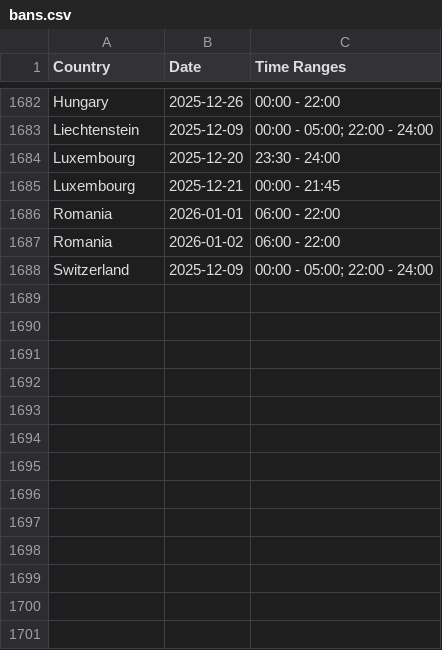
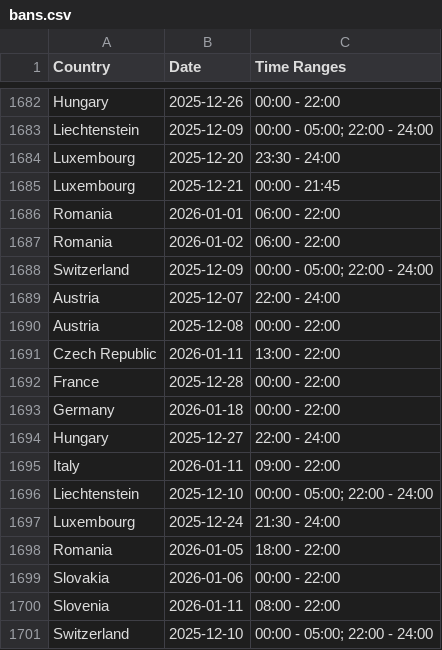
Before and after one commit to Ron-911/trafficban-parser, a CSV file: data/bans.csv, drawn as a sheet; only a part is shown, gaps mark what is left out.

```diff
--- a/data/bans.csv
+++ b/data/bans.csv
@@ -1688 +1688,14 @@ Romania,2026-01-02,06:00 - 22:00
 Switzerland,2025-12-09,00:00 - 05:00; 22:00 - 24:00
+Austria,2025-12-07,22:00 - 24:00
+Austria,2025-12-08,00:00 - 22:00
+Czech Republic,2026-01-11,13:00 - 22:00
+France,2025-12-28,00:00 - 22:00
+Germany,2026-01-18,00:00 - 22:00
+Hungary,2025-12-27,22:00 - 24:00
+Italy,2026-01-11,09:00 - 22:00
+Liechtenstein,2025-12-10,00:00 - 05:00; 22:00 - 24:00
+Luxembourg,2025-12-24,21:30 - 24:00
+Romania,2026-01-05,18:00 - 22:00
+Slovakia,2026-01-06,00:00 - 22:00
+Slovenia,2026-01-11,08:00 - 22:00
+Switzerland,2025-12-10,00:00 - 05:00; 22:00 - 24:00
```
